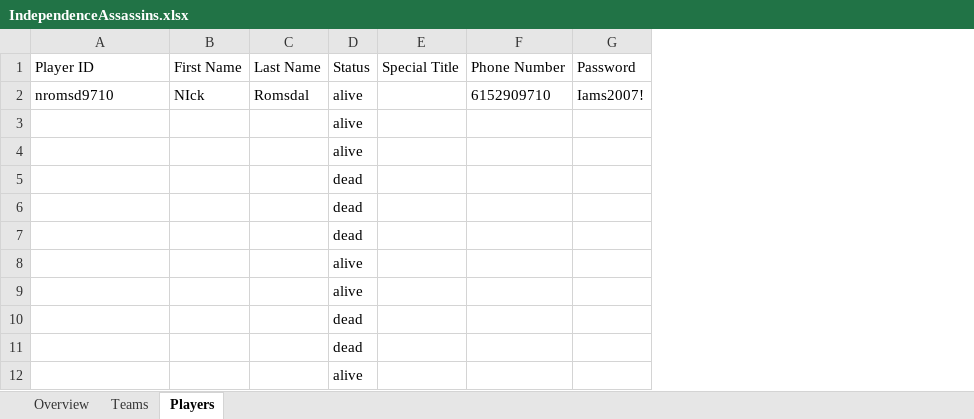
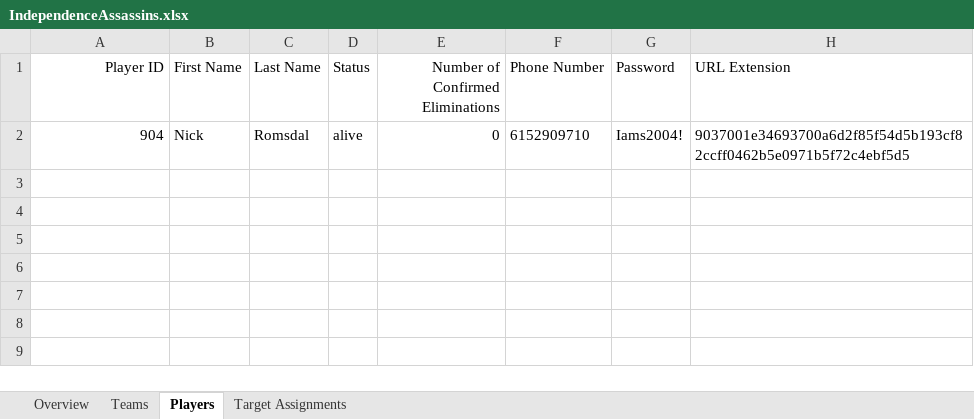
Before and after one commit to jwyckoff/Indy-Assassains-Game, an Excel workbook: app/IndependenceAssassins.xlsx, sheet Players, drawn as a sheet; values as stored, in another font and other column widths than the file's, no borders; removed rows and columns are numbered as before the commit, all else as after; the diff names each change by its address in the sheet, - before the commit and + after, or states it on an @@ line.

```diff
--- a/app/IndependenceAssassins.xlsx (sheet Players)
+++ b/app/IndependenceAssassins.xlsx (sheet Players)
+sheet tab: Target Assignments
-column E (Special Title), empty
+column E (Number of Confirmed Eliminations), row 2: 0
+column H (URL Extension), row 2: 9037001e34693700a6d2f85f54d5b193cf82ccff0462b5e0971b5f72c4ebf5d5
-A1:A2 alignment: left
+A1:A2 alignment: right
-A2 (Player ID): nromsd9710
+A2 (Player ID): 904
-B2 (First Name): NIck
+B2 (First Name): Nick
-G2 (Password): Iams2007!
+G2 (Password): Iams2004!
-row 3:  |  |  | alive
-row 4:  |  |  | alive
-row 5:  |  |  | dead
-row 6:  |  |  | dead
-row 7:  |  |  | dead
-row 8:  |  |  | alive
-row 9:  |  |  | alive
-row 10:  |  |  | dead
-row 11:  |  |  | dead
-row 12:  |  |  | alive
```
Also changed, not shown: sheet Teams, sheet Overview, 22 other files.
